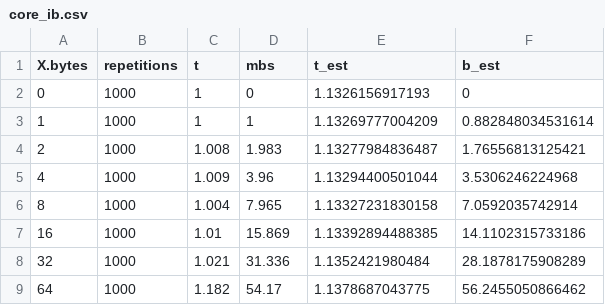
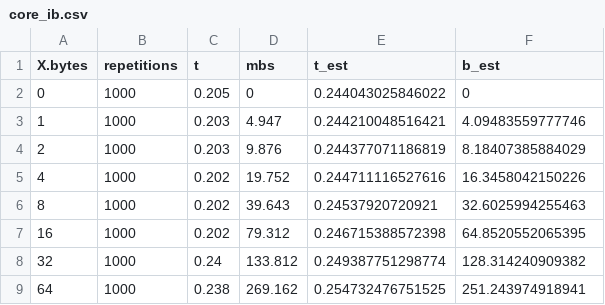
Before and after one commit to NiccoloTosato/HPC_Assignment1, a CSV file: pingpong/csv-file/core_ib.csv, drawn as a sheet; only a part is shown; the diff covers the shown part only.

Commit message:
modificato:             pingpong/csv-file/core_ib.csv 	modificato:             pingpong/csv-file/core_ib_gpu.csv 	modificato:             pingpong/csv-file/core_ib_intel.csv 	modificato:             pingpong/csv-file/core_ib_intel_gpu.csv 	modificato:             pingpong/csv-file/core_ib_intel_gpu.jpg 	modificato:             pingpong/csv-file/core_ob1_tcp.csv 	modificato:             pingpong/csv-file/core_ob1_vader.csv 	modificato:             pingpong/csv-file/node_ib_intel.csv 	modificato:             pingpong/csv-file/node_ob1_tcp.csv 	modificato:             pingpong/csv-file/node_ucx_br0.csv 	modificato:             pingpong/csv-file/node_ucx_ib0.csv 	modificato:             pingpong/csv-file/socket_ib.csv 	modificato:             pingpong/csv-file/socket_ib_gpu.csv 	modificato:             pingpong/csv-file/socket_ib_intel.csv 	modificato:             pingpong/csv-file/socket_ib_intel_gpu.csv 	modificato:             pingpong/csv-file/socket_ib_intel_gpu.jpg 	modificato:             pingpong/csv-file/socket_ob1_tcp.csv 	modificato:             pingpong/csv-file/socket_ob1_vader.csv

```diff
--- a/pingpong/csv-file/core_ib.csv
+++ b/pingpong/csv-file/core_ib.csv
@@ -1,9 +1,9 @@
 "X.bytes","repetitions","t","mbs","t_est","b_est"
-0,1000,1,0,1.1326156917193,0
-1,1000,1,1,1.13269777004209,0.882848034531614
-2,1000,1.008,1.983,1.13277984836487,1.76556813125421
-4,1000,1.009,3.96,1.13294400501044,3.5306246224968
-8,1000,1.004,7.965,1.13327231830158,7.0592035742914
-16,1000,1.01,15.869,1.13392894488385,14.1102315733186
-32,1000,1.021,31.336,1.1352421980484,28.1878175908289
-64,1000,1.182,54.17,1.1378687043775,56.2455050866462
+0,1000,0.205,0,0.244043025846022,0
+1,1000,0.203,4.947,0.244210048516421,4.09483559777746
+2,1000,0.203,9.876,0.244377071186819,8.18407385884029
+4,1000,0.202,19.752,0.244711116527616,16.3458042150226
+8,1000,0.202,39.643,0.24537920720921,32.6025994255463
+16,1000,0.202,79.312,0.246715388572398,64.8520552065395
+32,1000,0.24,133.812,0.249387751298774,128.314240909382
+64,1000,0.238,269.162,0.254732476751525,251.243974918941
```
Also changed, not shown: 88 edited cells elsewhere in this file, pingpong/csv-file/core_ib_gpu.csv, pingpong/csv-file/core_ib_intel.csv, 15 other files.
